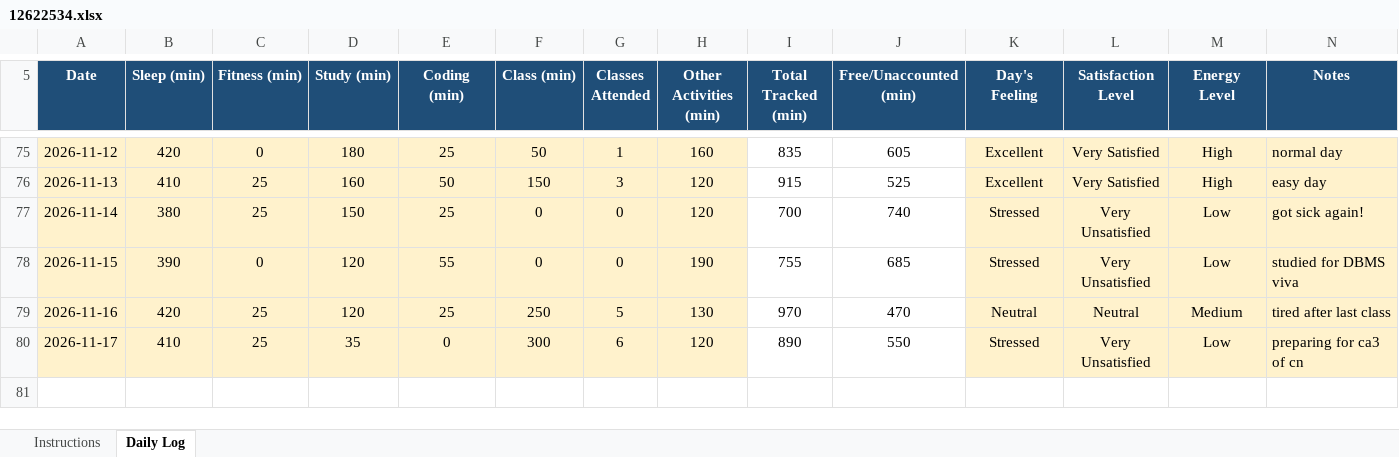
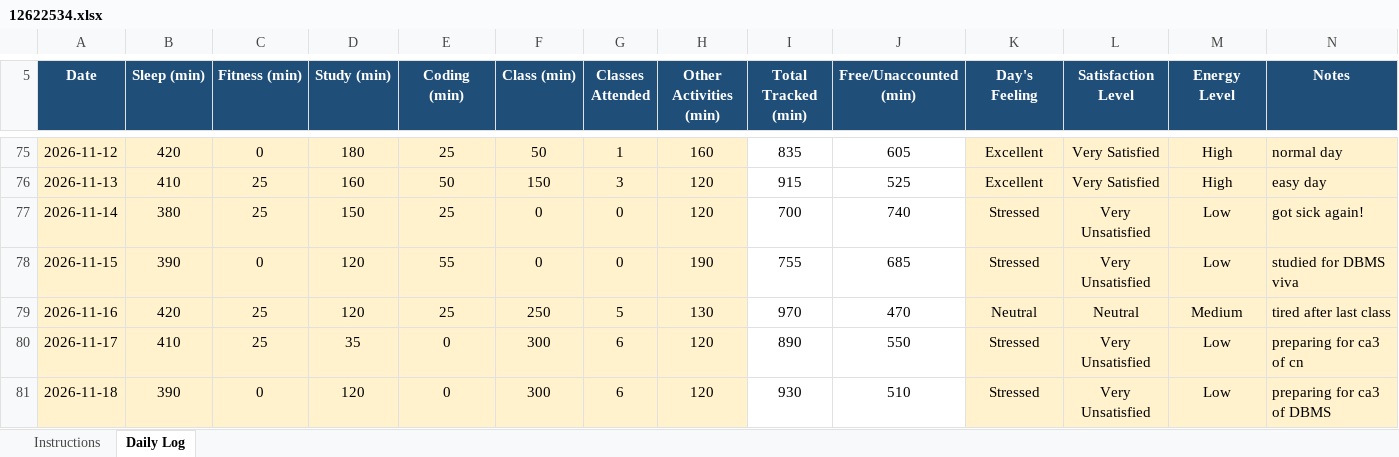
Before and after one commit to rahul33kumar1001-hash/776, an Excel workbook: 12622534.xlsx, sheet Daily Log, drawn as a sheet; only a part is shown, gaps mark what is left out; values as stored, in another font and other column widths than the file's, no borders; conditional formats not drawn; the diff names each change by its address in the sheet, - before the commit and + after, or states it on an @@ line.

Commit message:
updated on 18-11-2026

```diff
--- a/12622534.xlsx (sheet Daily Log)
+++ b/12622534.xlsx (sheet Daily Log)
+row 81: 2026-11-18 | 390 | 0 | 120 | 0 | 300 | 6 | 120 | 930 | 510 | Stressed | Very Unsatisfied | Low | preparing for ca3 of DBMS
```
